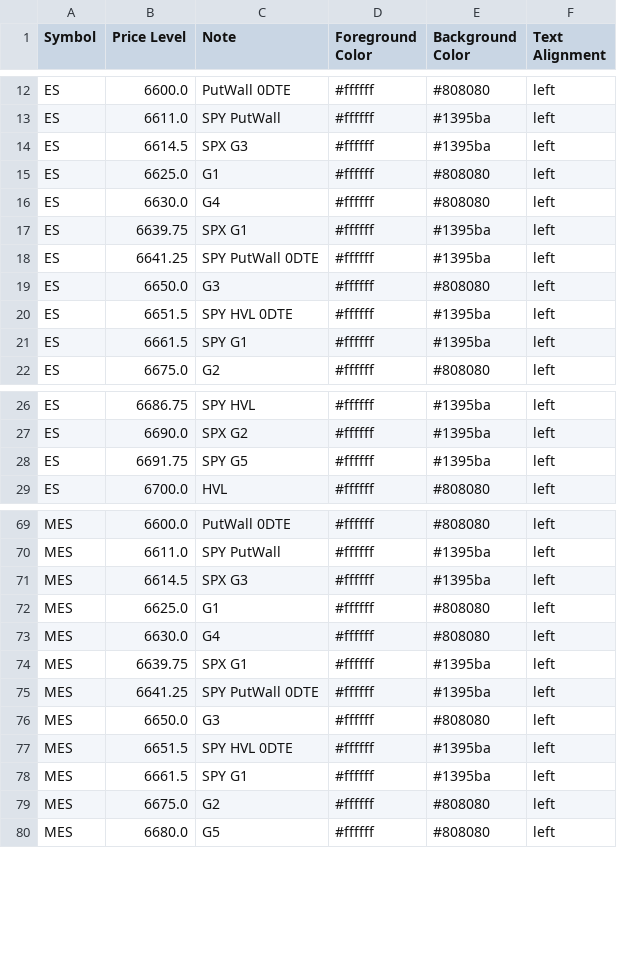
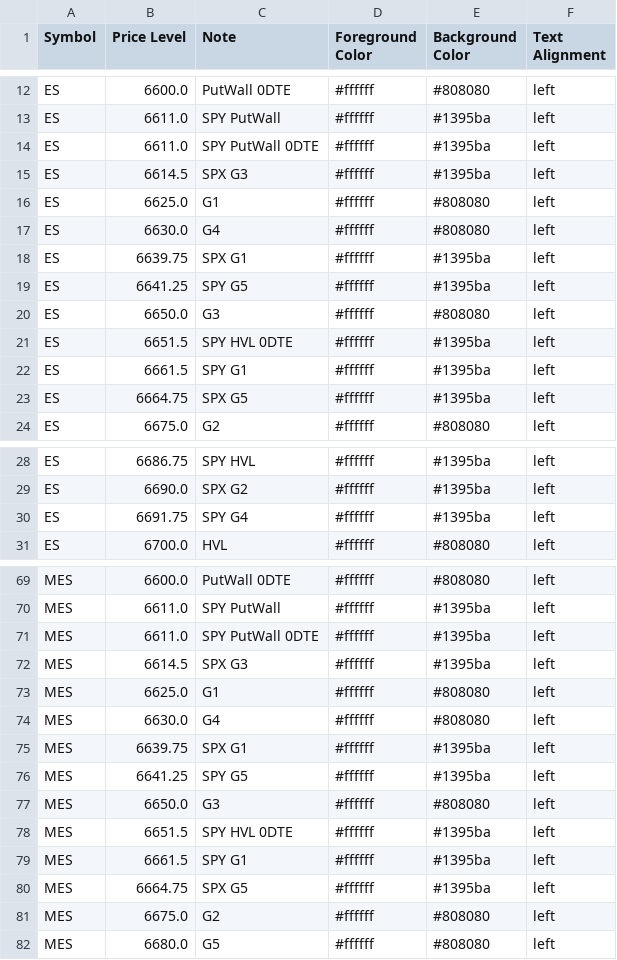
Before and after one commit to GammaGex/dados, a CSV file: dados.csv, drawn as a sheet; only a part is shown, gaps mark what is left out; the diff covers the shown part only.

```diff
--- a/dados.csv
+++ b/dados.csv
@@ -13,2 +13,3 @@ ES,6600.0,PutWall 0DTE,#ffffff,#808080,left
 ES,6611.0,SPY PutWall,#ffffff,#1395ba,left
+ES,6611.0,SPY PutWall 0DTE,#ffffff,#1395ba,left
 ES,6614.5,SPX G3,#ffffff,#1395ba,left
@@ -17,3 +18,3 @@ ES,6630.0,G4,#ffffff,#808080,left
 ES,6639.75,SPX G1,#ffffff,#1395ba,left
-ES,6641.25,SPY PutWall 0DTE,#ffffff,#1395ba,left
+ES,6641.25,SPY G5,#ffffff,#1395ba,left
 ES,6650.0,G3,#ffffff,#808080,left
@@ -21,2 +22,3 @@ ES,6651.5,SPY HVL 0DTE,#ffffff,#1395ba,left
 ES,6661.5,SPY G1,#ffffff,#1395ba,left
+ES,6664.75,SPX G5,#ffffff,#1395ba,left
 ES,6675.0,G2,#ffffff,#808080,left
@@ -27,3 +29,3 @@ ES,6686.75,SPY HVL,#ffffff,#1395ba,left
 ES,6690.0,SPX G2,#ffffff,#1395ba,left
-ES,6691.75,SPY G5,#ffffff,#1395ba,left
+ES,6691.75,SPY G4,#ffffff,#1395ba,left
 ES,6700.0,HVL,#ffffff,#808080,left
@@ -70,2 +70,3 @@ MES,6600.0,PutWall 0DTE,#ffffff,#808080,left
 MES,6611.0,SPY PutWall,#ffffff,#1395ba,left
+MES,6611.0,SPY PutWall 0DTE,#ffffff,#1395ba,left
 MES,6614.5,SPX G3,#ffffff,#1395ba,left
@@ -74,3 +75,3 @@ MES,6630.0,G4,#ffffff,#808080,left
 MES,6639.75,SPX G1,#ffffff,#1395ba,left
-MES,6641.25,SPY PutWall 0DTE,#ffffff,#1395ba,left
+MES,6641.25,SPY G5,#ffffff,#1395ba,left
 MES,6650.0,G3,#ffffff,#808080,left
@@ -78,2 +79,3 @@ MES,6651.5,SPY HVL 0DTE,#ffffff,#1395ba,left
 MES,6661.5,SPY G1,#ffffff,#1395ba,left
+MES,6664.75,SPX G5,#ffffff,#1395ba,left
 MES,6675.0,G2,#ffffff,#808080,left
```
Also changed, not shown: 2 added rows, 6 removed rows and 25 edited cells elsewhere in this file.
